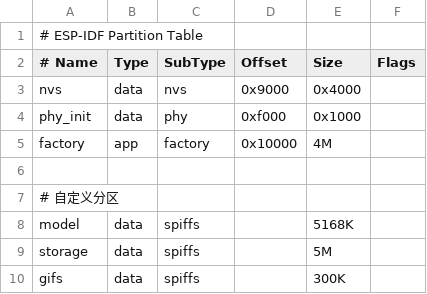
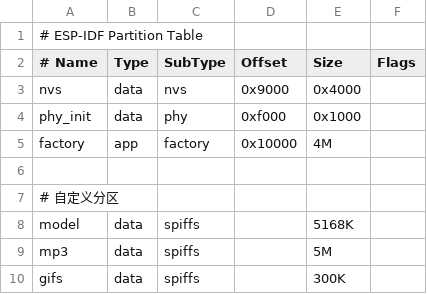
Before and after one commit to laiyang0/esp32_graduation_project, a CSV file: partition.csv, drawn as a sheet.

```diff
--- a/partition.csv
+++ b/partition.csv
@@ -8,3 +8,3 @@ factory,  app,  factory, 0x10000,  4M,
 model,      data,   spiffs,      ,    5168K,
-storage,      data,   spiffs,      ,  5M,
+mp3,      data,   spiffs,      ,  5M,
 gifs,     data,   spiffs,         ,   300K,
```
Also changed, not shown: 9 other files.
